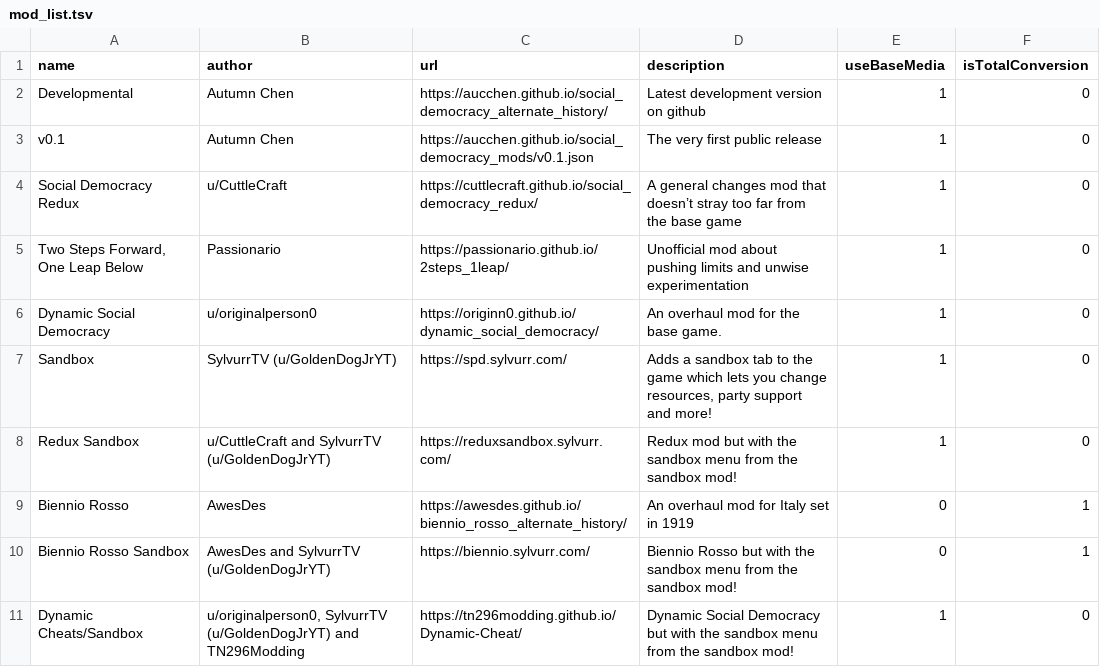
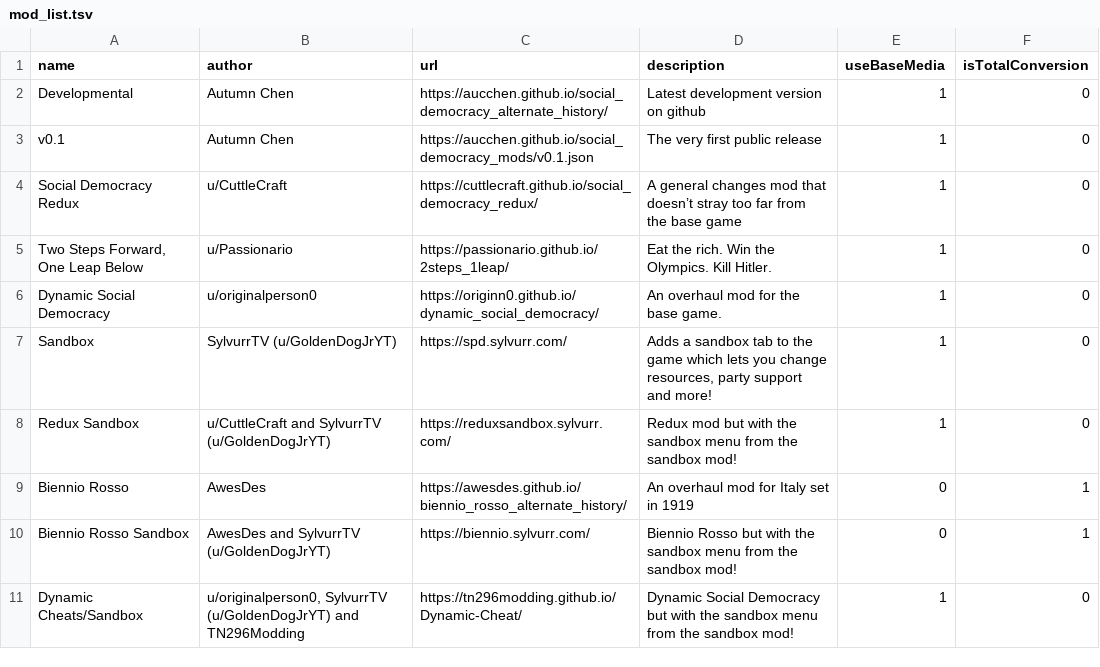
Before and after one commit to Passionario/social_democracy_mods, a TSV file: mod_list.tsv, drawn as a sheet.

Commit message:
Update mod_list.tsv

```diff
--- a/mod_list.tsv
+++ b/mod_list.tsv
@@ -4,3 +4,3 @@ v0.1	Autumn Chen	https://aucchen.github.io/social_democracy_mods/v0.1.json	The v
 Social Democracy Redux	u/CuttleCraft	https://cuttlecraft.github.io/social_democracy_redux/	A general changes mod that doesn’t stray too far from the base game	1	0
-Two Steps Forward, One Leap Below	Passionario	https://passionario.github.io/2steps_1leap/	Unofficial mod about pushing limits and unwise experimentation	1	0
+Two Steps Forward, One Leap Below	u/Passionario	https://passionario.github.io/2steps_1leap/	Eat the rich. Win the Olympics. Kill Hitler.	1	0
 Dynamic Social Democracy	u/originalperson0	https://originn0.github.io/dynamic_social_democracy/	An overhaul mod for the base game.	1	0
```
